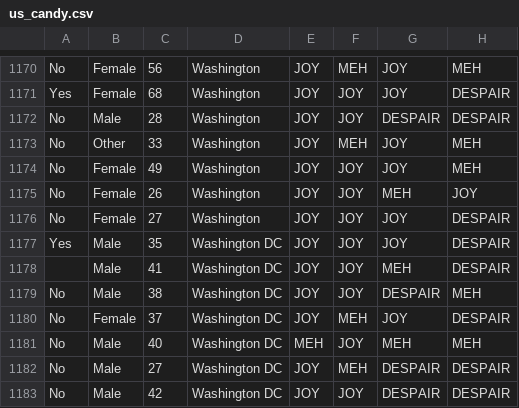
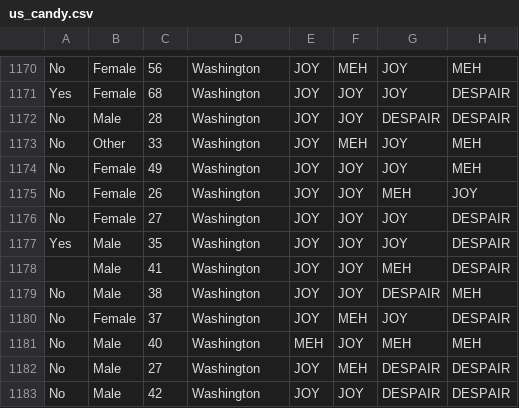
Before and after one commit to smoon72/CS4460-Project_5, a CSV file: 05_Candy/data/us_candy.csv, drawn as a sheet; only a part is shown, gaps mark what is left out; the diff covers the shown part only; the diff names each change by its address in the sheet, - before the commit and + after, or states it on an @@ line.

```diff
--- a/05_Candy/data/us_candy.csv
+++ b/05_Candy/data/us_candy.csv
-D1177:D1183: Washington DC
+D1177:D1183: Washington
```
Also changed, not shown: 38 edited cells elsewhere in this file, 1 other file.
